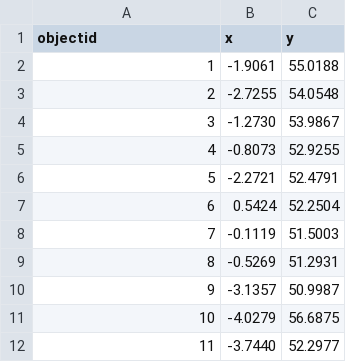
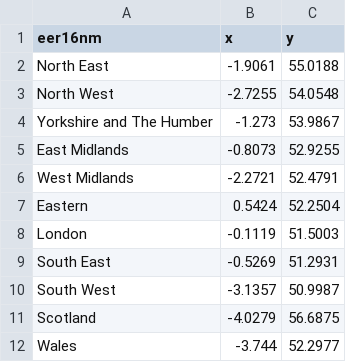
Before and after one commit to jjence/data, a CSV file: centroids.csv, drawn as a sheet.

Commit message:
updated centroids file

```diff
--- a/centroids.csv
+++ b/centroids.csv
@@ -1,12 +1,12 @@
-objectid,x,y
-1,-1.9061,55.0188
-2,-2.7255,54.0548
-3,-1.2730,53.9867
-4,-0.8073,52.9255
-5,-2.2721,52.4791
-6,0.5424,52.2504
-7,-0.1119,51.5003
-8,-0.5269,51.2931
-9,-3.1357,50.9987
-10,-4.0279,56.6875
-11,-3.7440,52.2977
+eer16nm,x,y
+North East,-1.9061,55.0188
+North West,-2.7255,54.0548
+Yorkshire and The Humber,-1.273,53.9867
+East Midlands,-0.8073,52.9255
+West Midlands,-2.2721,52.4791
+Eastern,0.5424,52.2504
+London,-0.1119,51.5003
+South East,-0.5269,51.2931
+South West,-3.1357,50.9987
+Scotland,-4.0279,56.6875
+Wales,-3.744,52.2977
```
